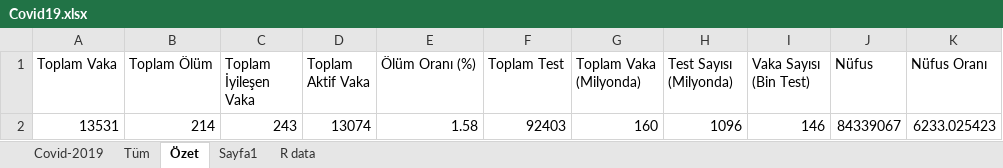
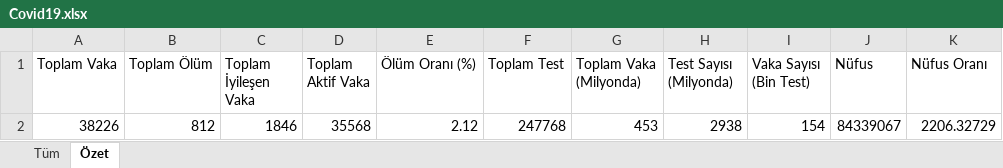
Before and after one commit to selcukorkmaz/Covid2019Turkey, an Excel workbook: www/data/Covid19.xlsx, sheet Özet, drawn as a sheet; values as stored, in another font and other column widths than the file's, no borders; removed rows and columns are numbered as before the commit, all else as after; the diff names each change by its address in the sheet, - before the commit and + after, or states it on an @@ line.

```diff
--- a/www/data/Covid19.xlsx (sheet Özet)
+++ b/www/data/Covid19.xlsx (sheet Özet)
-sheet tab: Covid-2019
-sheet tab: Sayfa1
-sheet tab: R data
-row 2: 13531 | 214 | 243 | 13074 | 1.58 | 92403 | 160 | 1096 | 146 | 84339067 | 6233.025423
+row 2: 38226 | 812 | 1846 | 35568 | 2.12 | 247768 | 453 | 2938 | 154 | 84339067 | 2206.32729
```
Also changed, not shown: sheet Tüm, formulas that keep their value, charts or pictures, 10 other files.
